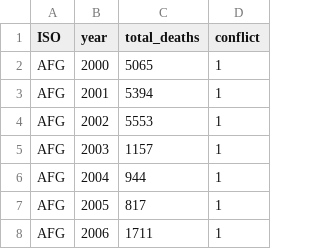
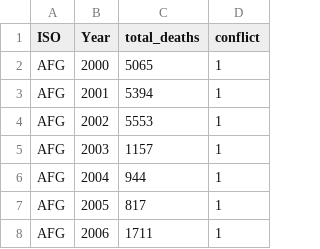
Before and after one commit to temoortayyab/ArmedConflict, a CSV file: data/conflict.csv, drawn as a sheet; only a part is shown.

Commit message:
Read in new data.

```diff
--- a/data/conflict.csv
+++ b/data/conflict.csv
@@ -1,2 +1,2 @@
-"ISO","year","total_deaths","conflict"
+"ISO","Year","total_deaths","conflict"
 "AFG",2000,5065,1
```
Also changed, not shown: 4 other files.
